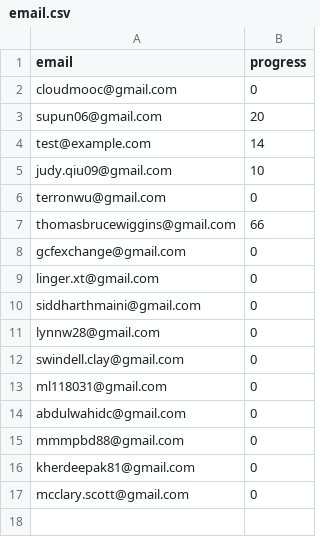
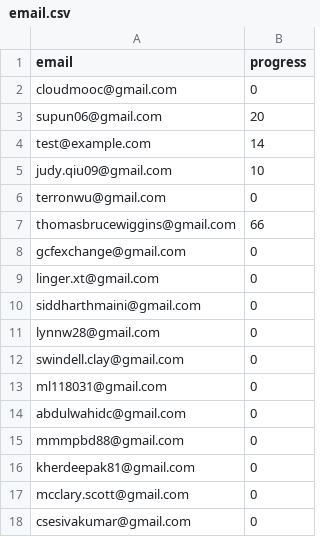
Before and after one commit to nishant07/course-builder, a CSV file: data/email.csv, drawn as a sheet.

Commit message:
Update email.csv

```diff
--- a/data/email.csv
+++ b/data/email.csv
@@ -17 +17,2 @@ kherdeepak81@gmail.com, 0
 mcclary.scott@gmail.com, 0
+csesivakumar@gmail.com, 0
```
